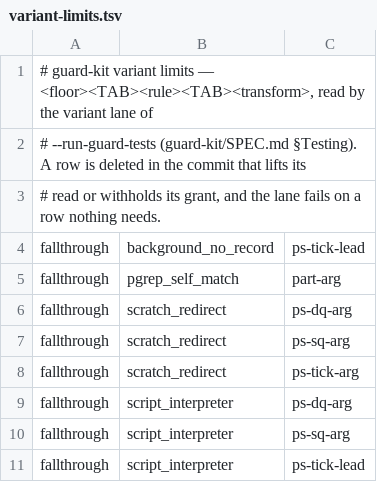
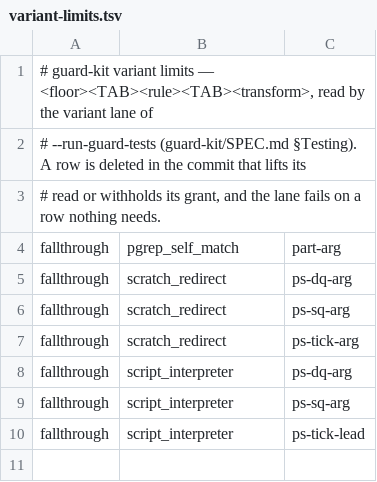
Before and after one commit to checkwright/checkwright, a TSV file: guard-kit/guard-tests/variant-limits.tsv, drawn as a sheet; the diff names each change by its address in the sheet, - before the commit and + after, or states it on an @@ line.

```diff
--- a/guard-kit/guard-tests/variant-limits.tsv
+++ b/guard-kit/guard-tests/variant-limits.tsv
-row 4: fallthrough | background_no_record | ps-tick-lead
```
Also changed, not shown: 5 other files.
